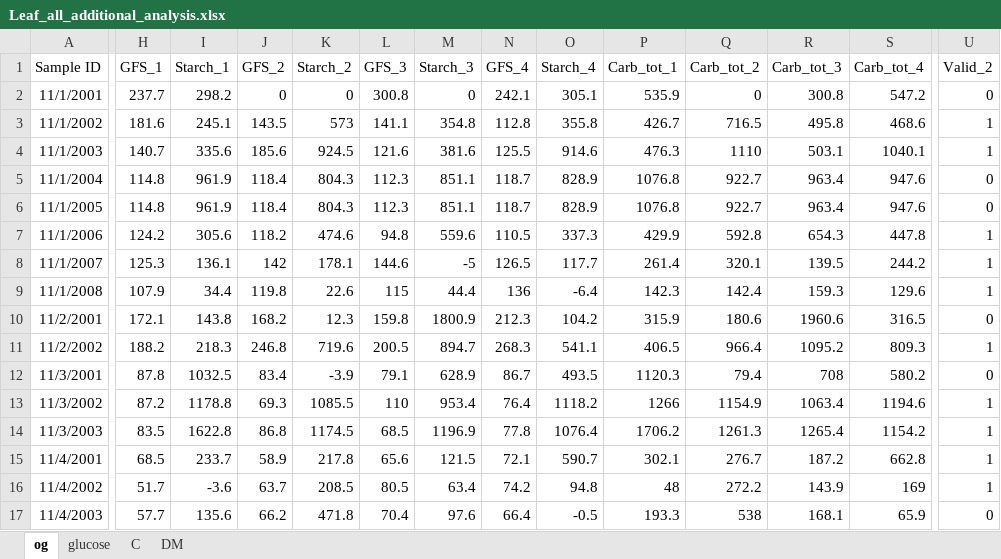
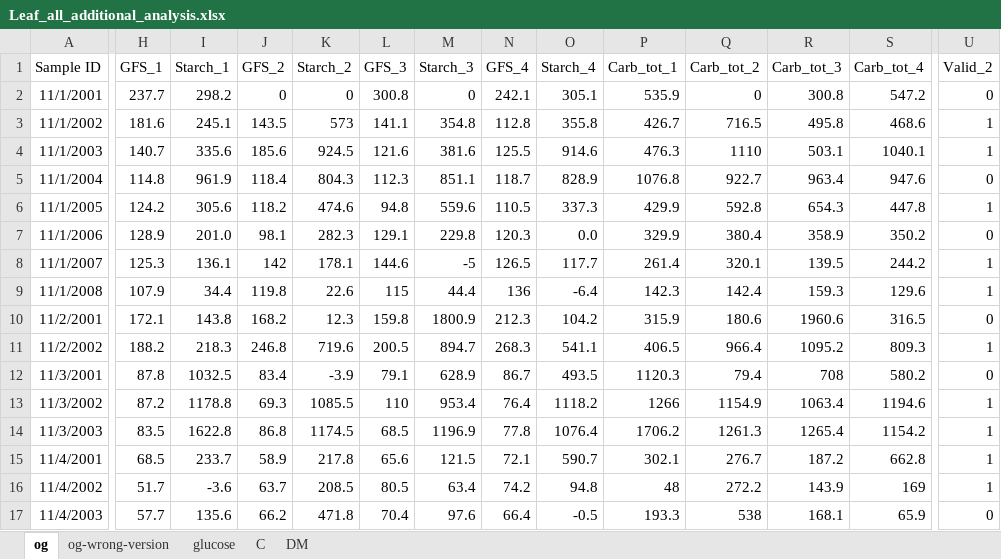
Before and after one commit to Matthews-Research-Group/UTR-Soybean-BioCro, an Excel workbook: Data/2022_Carb_data/Leaf_all_additional_analysis.xlsx, sheet og, drawn as a sheet; only a part is shown, gaps mark what is left out; values as stored, in another font and other column widths than the file's, no borders; the diff covers the shown part only; the diff names each change by its address in the sheet, - before the commit and + after, or states it on an @@ line.

```diff
--- a/Data/2022_Carb_data/Leaf_all_additional_analysis.xlsx (sheet og)
+++ b/Data/2022_Carb_data/Leaf_all_additional_analysis.xlsx (sheet og)
+sheet tab: og-wrong-version
-H6 (GFS_1): 114.8
+H6 (GFS_1): 124.2
-I6 (Starch_1): 961.9
+I6 (Starch_1): 305.6
-J6 (GFS_2): 118.4
+J6 (GFS_2): 118.2
-K6 (Starch_2): 804.3
+K6 (Starch_2): 474.6
-L6 (GFS_3): 112.3
+L6 (GFS_3): 94.8
-M6 (Starch_3): 851.1
+M6 (Starch_3): 559.6
-N6 (GFS_4): 118.7
+N6 (GFS_4): 110.5
-O6 (Starch_4): 828.9
+O6 (Starch_4): 337.3
-P6 (Carb_tot_1): 1076.8
+P6 (Carb_tot_1): 429.9
-Q6 (Carb_tot_2): 922.7
+Q6 (Carb_tot_2): 592.8
-R6 (Carb_tot_3): 963.4
+R6 (Carb_tot_3): 654.3
-S6 (Carb_tot_4): 947.6
+S6 (Carb_tot_4): 447.8
-U6 (Valid_2): 0
+U6 (Valid_2): 1
-H7 (GFS_1): 124.2
+H7 (GFS_1): 128.9
-I7 (Starch_1): 305.6
+I7 (Starch_1): 201.0
-J7 (GFS_2): 118.2
+J7 (GFS_2): 98.1
-K7 (Starch_2): 474.6
+K7 (Starch_2): 282.3
-L7 (GFS_3): 94.8
+L7 (GFS_3): 129.1
-M7 (Starch_3): 559.6
+M7 (Starch_3): 229.8
-N7 (GFS_4): 110.5
+N7 (GFS_4): 120.3
-O7 (Starch_4): 337.3
+O7 (Starch_4): 0.0
-P7 (Carb_tot_1): 429.9
+P7 (Carb_tot_1): 329.9
-Q7 (Carb_tot_2): 592.8
+Q7 (Carb_tot_2): 380.4
-R7 (Carb_tot_3): 654.3
+R7 (Carb_tot_3): 358.9
-S7 (Carb_tot_4): 447.8
+S7 (Carb_tot_4): 350.2
-U7 (Valid_2): 1
+U7 (Valid_2): 0
```
Also changed, not shown: 9 edited cells elsewhere in this sheet, sheet C, sheet glucose, sheet DM, charts or pictures, Data/2022_Carb_data/Stem_all_additional_analysis.xlsx, 37 other files.
